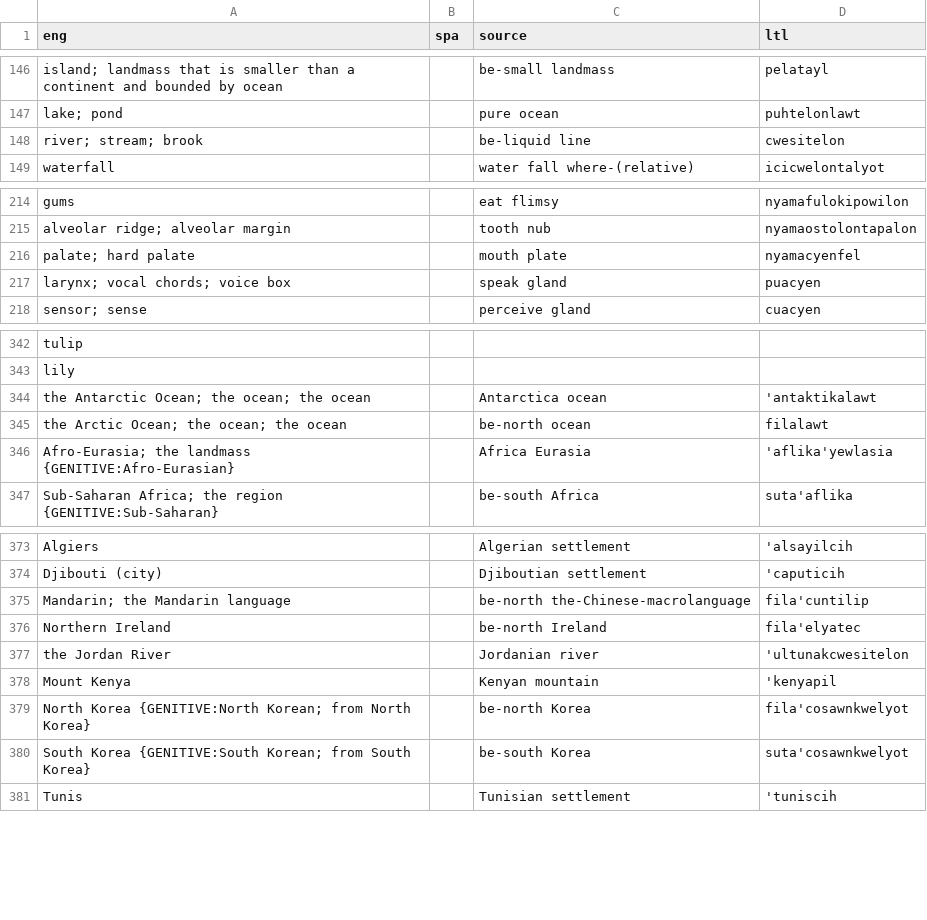
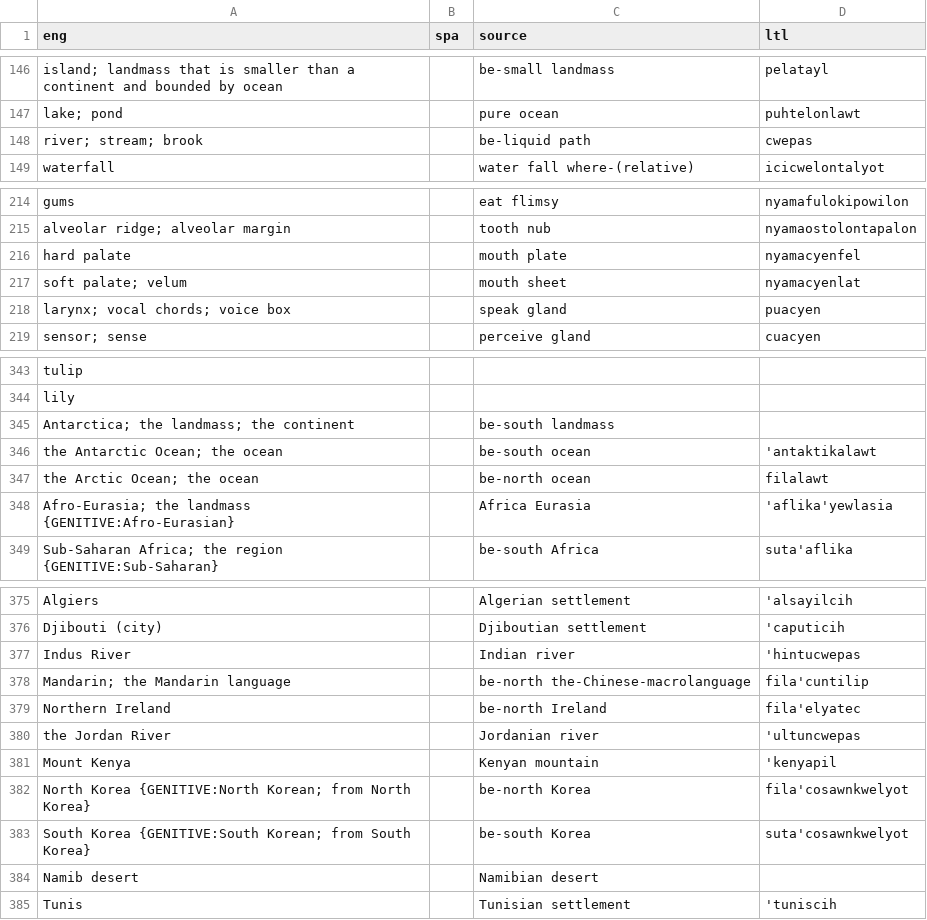
Before and after one commit to jkunimune/Djastiz, a CSV file: src/words/compound word.csv, drawn as a sheet; only a part is shown, gaps mark what is left out.

```diff
--- a/src/words/compound word.csv
+++ b/src/words/compound word.csv
@@ -147,3 +147,3 @@ island; landmass that is smaller than a continent and bounded by ocean,,be-small
 lake; pond,,pure ocean,puhtelonlawt
-river; stream; brook,,be-liquid line,cwesitelon
+river; stream; brook,,be-liquid path,cwepas
 waterfall,,water fall where-(relative),icicwelontalyot
@@ -215,3 +215,4 @@ gums,,eat flimsy,nyamafulokipowilon
 alveolar ridge; alveolar margin,,tooth nub,nyamaostolontapalon
-palate; hard palate,,mouth plate,nyamacyenfel
+hard palate,,mouth plate,nyamacyenfel
+soft palate; velum,,mouth sheet,nyamacyenlat
 larynx; vocal chords; voice box,,speak gland,puacyen
@@ -343,4 +344,5 @@ tulip,,,
 lily,,,
-the Antarctic Ocean; the ocean; the ocean,,Antarctica ocean,'antaktikalawt
-the Arctic Ocean; the ocean; the ocean,,be-north ocean,filalawt
+Antarctica; the landmass; the continent,,be-south landmass,
+the Antarctic Ocean; the ocean,,be-south ocean,'antaktikalawt
+the Arctic Ocean; the ocean,,be-north ocean,filalawt
 Afro-Eurasia; the landmass {GENITIVE:Afro-Eurasian},,Africa Eurasia,'aflika'yewlasia
@@ -374,5 +376,6 @@ Algiers,,Algerian settlement,'alsayilcih
 Djibouti (city),,Djiboutian settlement,'caputicih
+Indus River,,Indian river,'hintucwepas
 Mandarin; the Mandarin language,,be-north the-Chinese-macrolanguage,fila'cuntilip
 Northern Ireland,,be-north Ireland,fila'elyatec
-the Jordan River,,Jordanian river,'ultunakcwesitelon
+the Jordan River,,Jordanian river,'ultuncwepas
 Mount Kenya,,Kenyan mountain,'kenyapil
@@ -380,2 +383,3 @@ North Korea {GENITIVE:North Korean; from North Korea},,be-north Korea,fila'cosaw
 South Korea {GENITIVE:South Korean; from South Korea},,be-south Korea,suta'cosawnkwelyot
+Namib desert,,Namibian desert,
 Tunis,,Tunisian settlement,'tuniscih
```
Also changed, not shown: src/words/loanword.csv, src/words/verb.csv.
